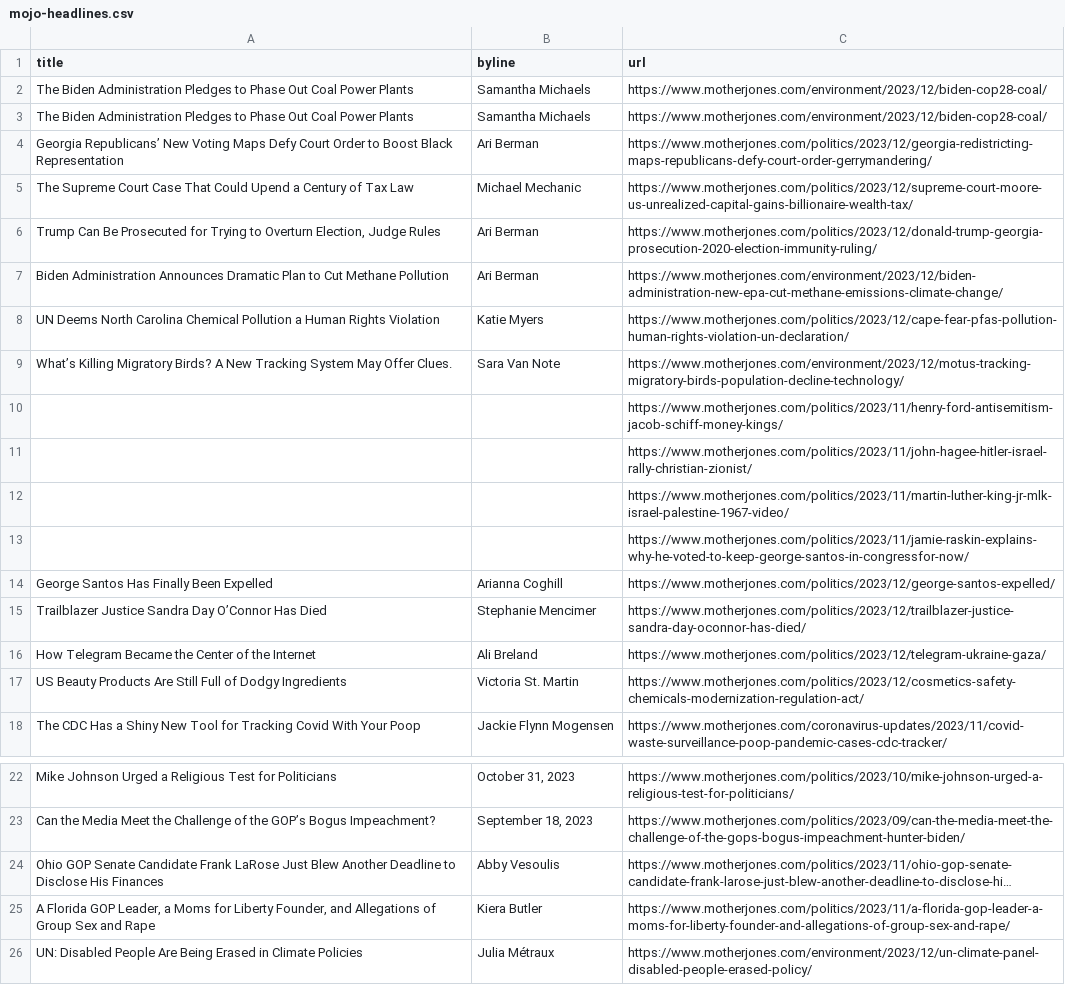
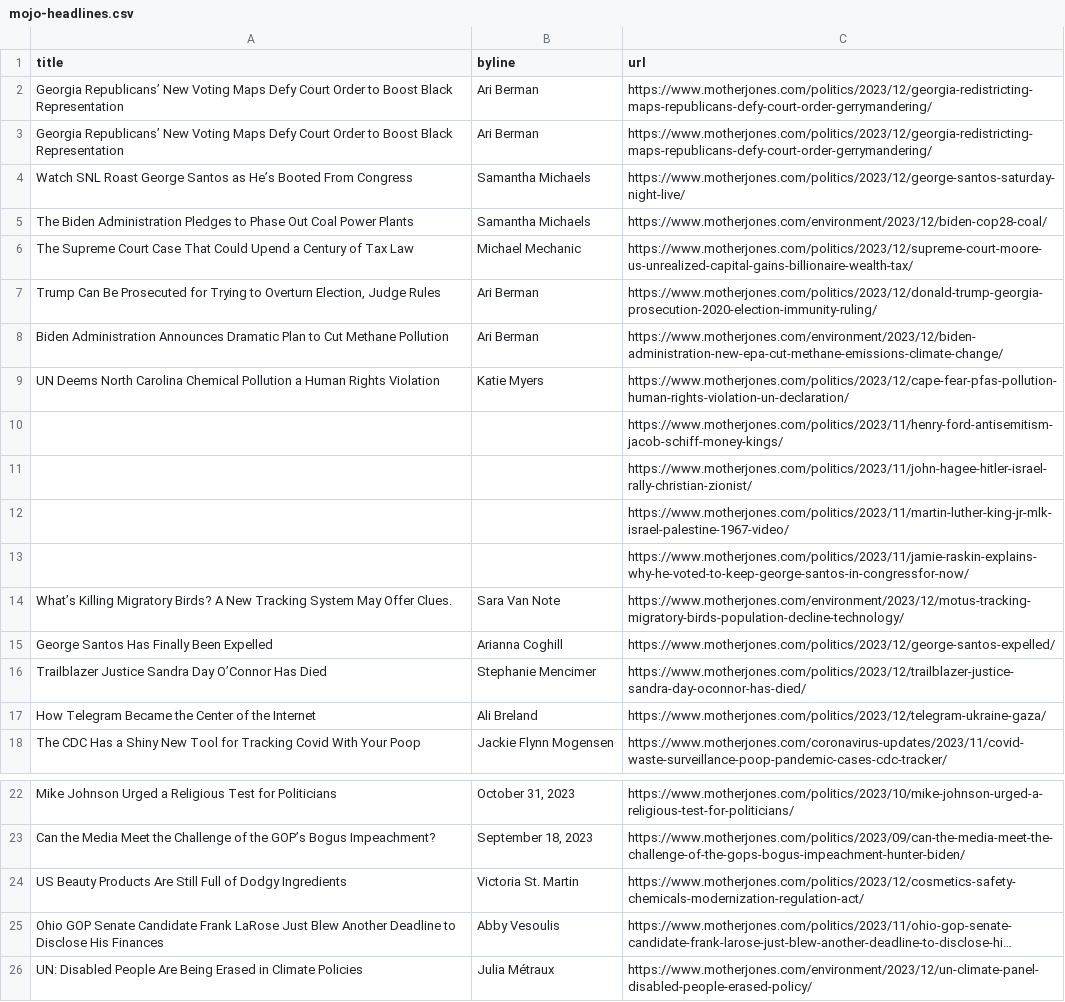
Before and after one commit to abslede/autoscraper, a CSV file: mojo-headlines.csv, drawn as a sheet; only a part is shown, gaps mark what is left out; long unchanged cells end in …; removed rows and columns are numbered as before the commit, all else as after; the diff names each change by its address in the sheet, - before the commit and + after, or states it on an @@ line.

```diff
--- a/mojo-headlines.csv
+++ b/mojo-headlines.csv
@@ row 4 moved to row 2: Georgia Republicans’ New Voting Maps Def… @@
+row 3: Georgia Republicans’ New Voting Maps Defy Court Order to Boost Black Representation | Ari Berman | https://www.motherjones.com/politics/2023/12/georgia-redistricting-maps-republicans-defy-court-order-gerrymandering/
+row 4: Watch SNL Roast George Santos as He’s Booted From Congress | Samantha Michaels | https://www.motherjones.com/politics/2023/12/george-santos-saturday-night-live/
-row 3: The Biden Administration Pledges to Phase Out Coal Power Plants | Samantha Michaels | https://www.motherjones.com/environment/2023/12/biden-cop28-coal/
@@ row 9 moved to row 14: What’s Killing Migratory Birds? A New Tr… @@
@@ row 17 moved to row 24: US Beauty Products Are Still Full of Dod… @@
-row 25: A Florida GOP Leader, a Moms for Liberty Founder, and Allegations of Group Sex and Rape | Kiera Butler | https://www.motherjones.com/politics/2023/11/a-florida-gop-leader-a-moms-for-liberty-founder-and-allegations-of-group-sex-and-rape/
```
